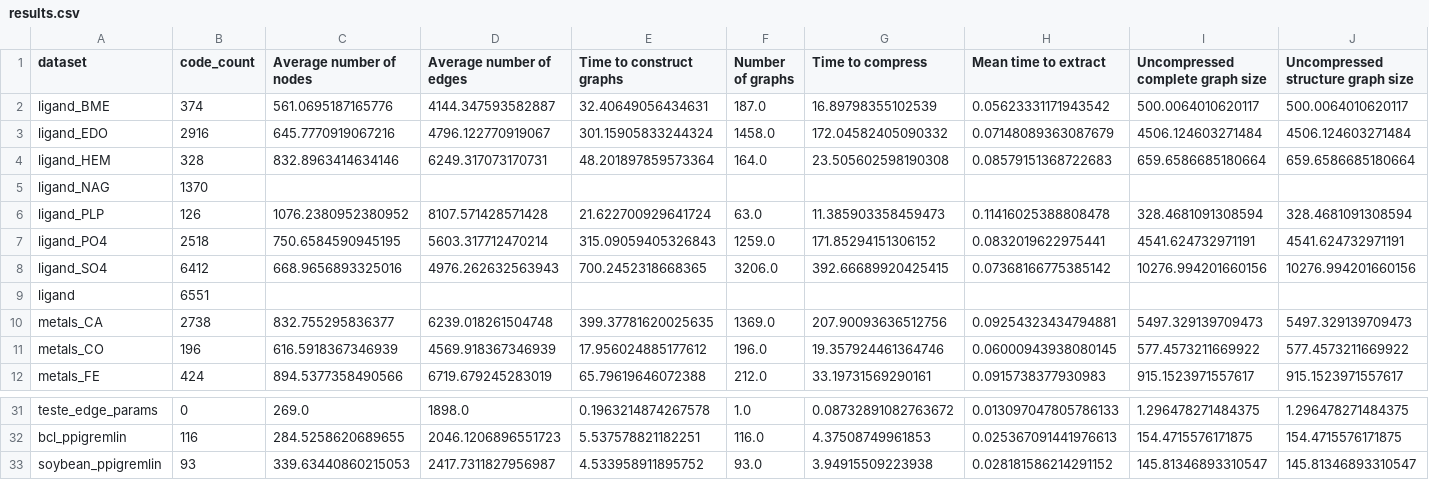
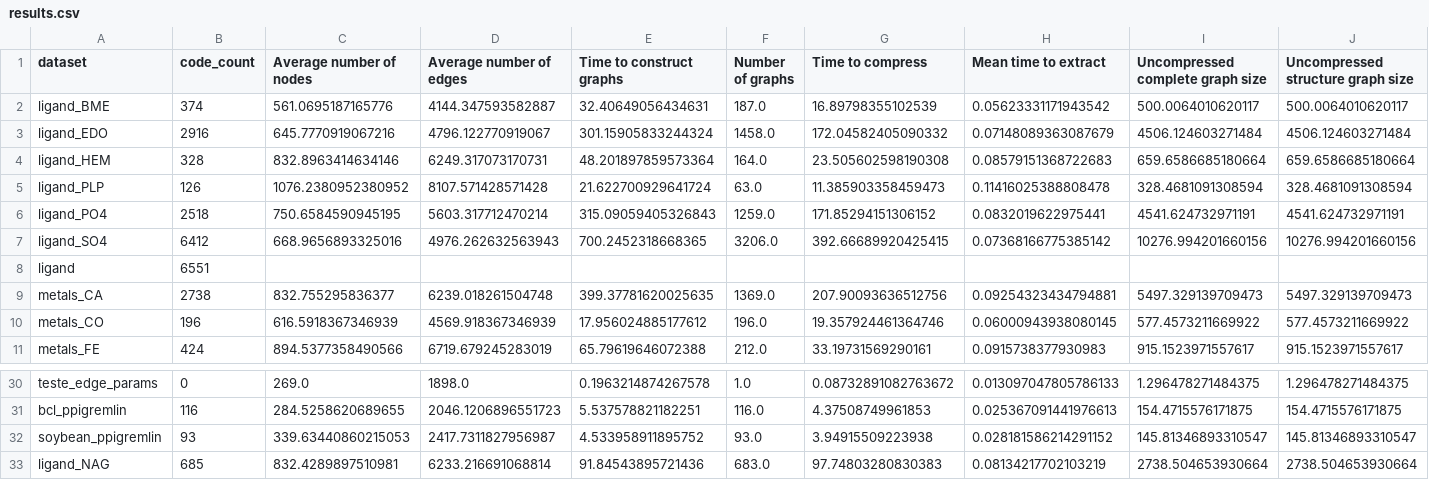
Before and after one commit to dcc-ufla-graph-mining/graphein-graph-store, a CSV file: results.csv, drawn as a sheet; only a part is shown, gaps mark what is left out; removed rows and columns are numbered as before the commit, all else as after; rows hold the shown columns only; the diff names each change by its address in the sheet, - before the commit and + after, or states it on an @@ line.

```diff
--- a/results.csv
+++ b/results.csv
-row 5: ligand_NAG | 1370
+row 33: ligand_NAG | 685 | 832.4289897510981 | 6233.216691068814 | 91.84543895721436 | 683.0 | 97.74803280830383 | 0.08134217702103219 | 2738.504653930664 | 2738.504653930664
```
Also changed, not shown: 18 other files.
